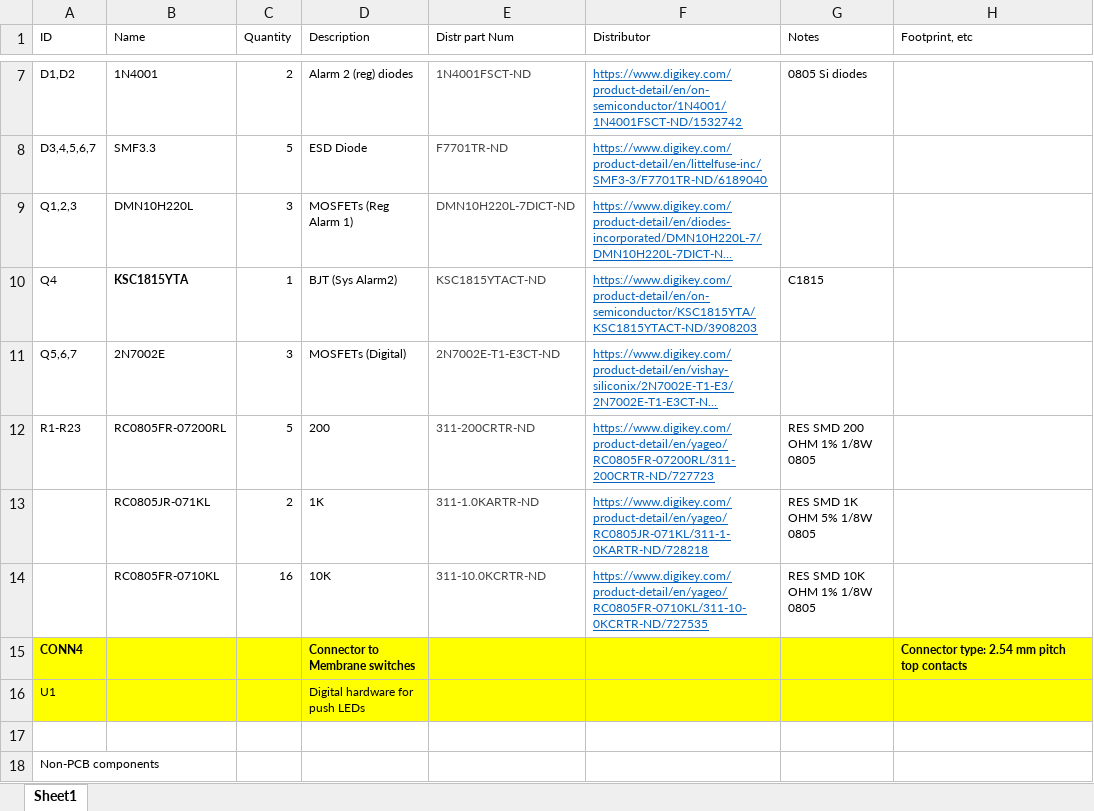
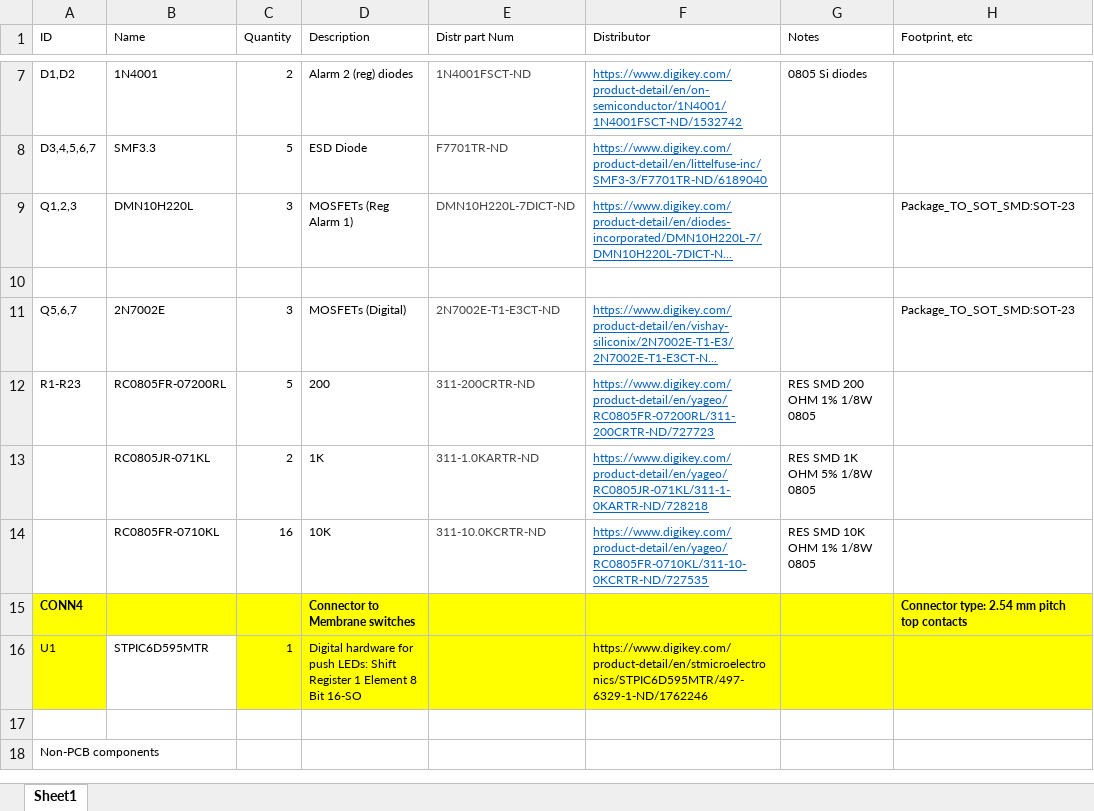
Before and after one commit to pez-globo/pufferfish-electronics, an Excel workbook: designs/Pufferfish-Interface-1/reference/Interface Bill of Materials v2.xlsx, sheet Sheet1, drawn as a sheet; only a part is shown, gaps mark what is left out; long unchanged cells end in …; values as stored, in another font and other column widths than the file's, no borders; removed rows and columns are numbered as before the commit, all else as after; the diff names each change by its address in the sheet, - before the commit and + after, or states it on an @@ line.

Commit message:
part placement interface-2

```diff
--- a/designs/Pufferfish-Interface-1/reference/Interface Bill of Materials v2.xlsx (sheet Sheet1)
+++ b/designs/Pufferfish-Interface-1/reference/Interface Bill of Materials v2.xlsx (sheet Sheet1)
-H9 (Footprint, etc): (empty)
+H9 (Footprint, etc): Package_TO_SOT_SMD:SOT-23
-row 10: Q4 | KSC1815YTA | 1 | BJT (Sys Alarm2) | KSC1815YTACT-ND | https://www.digikey.com/product-detail/en/on-semiconductor/KSC1815YTA/KSC1815YTACT-ND/3908203 | C1815
+row 10: (empty)
-H11 (Footprint, etc): (empty)
+H11 (Footprint, etc): Package_TO_SOT_SMD:SOT-23
-row 16: U1 |  |  | Digital hardware for push LEDs
+row 16: U1 | STPIC6D595MTR | 1 | Digital hardware for push LEDs: Shift Register 1 Element 8 Bit 16-SO |  | https://www.digikey.com/product-detail/en/stmicroelectronics/STPIC6D595MTR/497-6329-1-ND/1762246
```
Also changed, not shown: designs/Pufferfish-Interface-1/reference/Interface Bill of Materials v1.xlsx, 8 other files.
